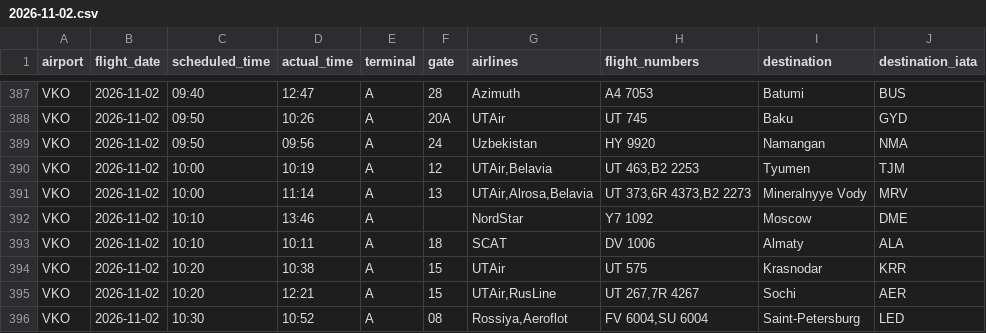
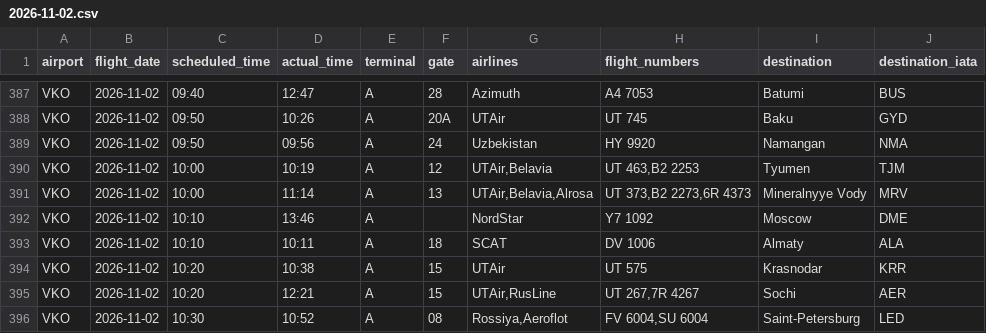
Before and after one commit to vitdmit/moscow-airports-botCLaude, a CSV file: data/daily/2026-11-02.csv, drawn as a sheet; only a part is shown, gaps mark what is left out.

```diff
--- a/data/daily/2026-11-02.csv
+++ b/data/daily/2026-11-02.csv
@@ -390,3 +390,3 @@ VKO,2026-11-02,09:50,09:56,A,24,Uzbekistan,HY 9920,Namangan,NMA
 VKO,2026-11-02,10:00,10:19,A,12,"UTAir,Belavia","UT 463,B2 2253",Tyumen,TJM
-VKO,2026-11-02,10:00,11:14,A,13,"UTAir,Alrosa,Belavia","UT 373,6R 4373,B2 2273",Mineralnyye Vody,MRV
+VKO,2026-11-02,10:00,11:14,A,13,"UTAir,Belavia,Alrosa","UT 373,B2 2273,6R 4373",Mineralnyye Vody,MRV
 VKO,2026-11-02,10:10,13:46,A,,NordStar,Y7 1092,Moscow,DME
```
Also changed, not shown: 4 other files.
